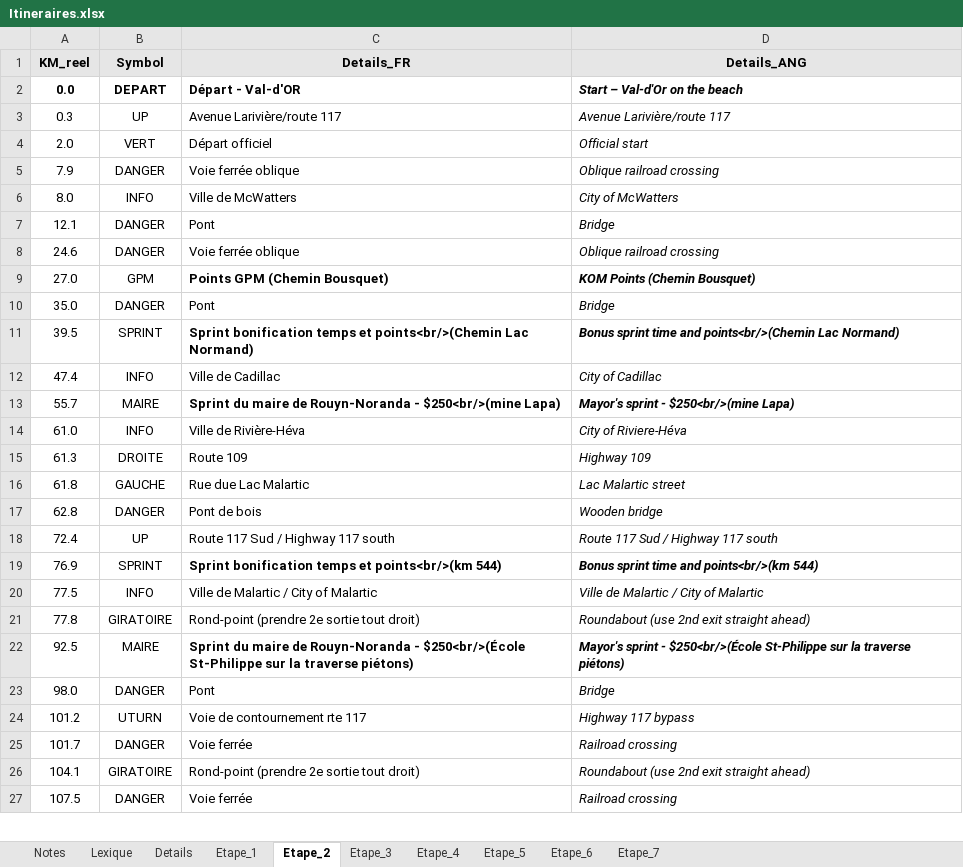
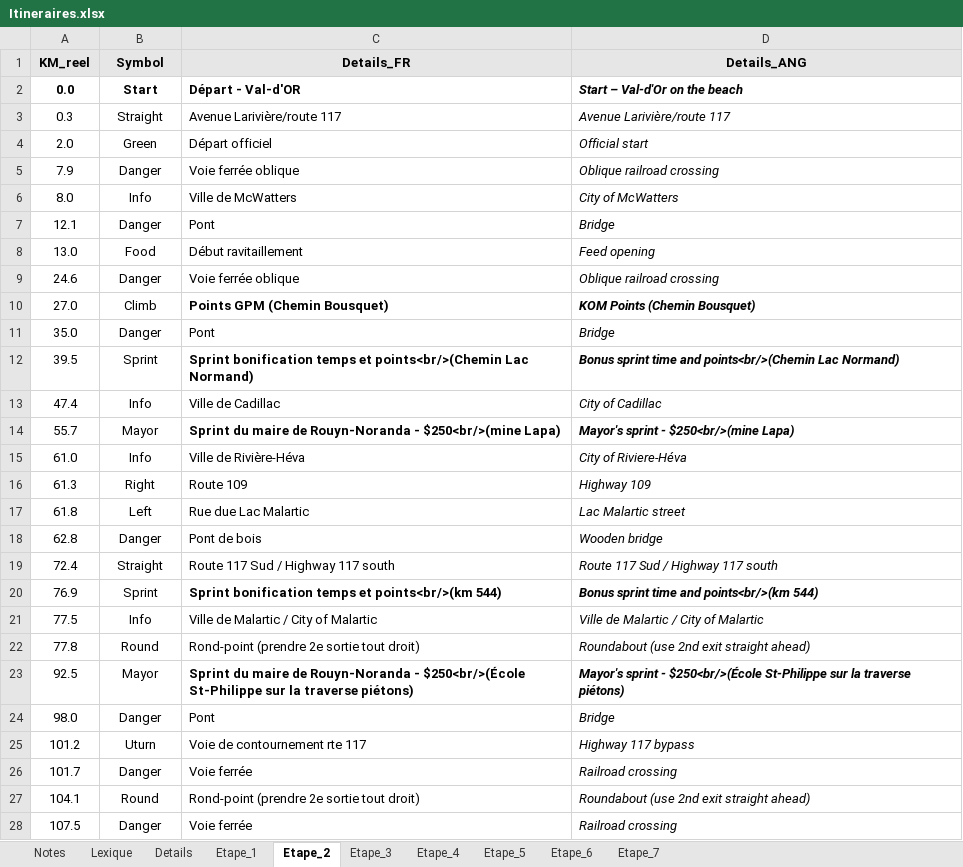
Before and after one commit to TourAbitibi/guide2023, an Excel workbook: excel/Itineraires.xlsx, sheet Etape_2, drawn as a sheet; only a part is shown; values as stored, in another font and other column widths than the file's, no borders; addresses are those after the commit; the diff covers the shown part only; the diff names each change by its address in the sheet, - before the commit and + after, or states it on an @@ line.

```diff
--- a/excel/Itineraires.xlsx (sheet Etape_2)
+++ b/excel/Itineraires.xlsx (sheet Etape_2)
-B2 (Symbol): DEPART
+B2 (Symbol): Start
-B3 (Symbol): UP
+B3 (Symbol): Straight
-B4 (Symbol): VERT
+B4 (Symbol): Green
-B5 (Symbol): DANGER
+B5 (Symbol): Danger
-B6 (Symbol): INFO
+B6 (Symbol): Info
-B7 (Symbol): DANGER
+B7 (Symbol): Danger
+row 8: 13.0 | Food | Début ravitaillement | Feed opening
-B9 (Symbol): DANGER
+B9 (Symbol): Danger
-B10 (Symbol): GPM
+B10 (Symbol): Climb
-B11 (Symbol): DANGER
+B11 (Symbol): Danger
-B12 (Symbol): SPRINT
+B12 (Symbol): Sprint
-B13 (Symbol): INFO
+B13 (Symbol): Info
-B14 (Symbol): MAIRE
+B14 (Symbol): Mayor
-B15 (Symbol): INFO
+B15 (Symbol): Info
-B16 (Symbol): DROITE
+B16 (Symbol): Right
-B17 (Symbol): GAUCHE
+B17 (Symbol): Left
-B18 (Symbol): DANGER
+B18 (Symbol): Danger
-B19 (Symbol): UP
+B19 (Symbol): Straight
-B20 (Symbol): SPRINT
+B20 (Symbol): Sprint
-B21 (Symbol): INFO
+B21 (Symbol): Info
-B22 (Symbol): GIRATOIRE
+B22 (Symbol): Round
-B23 (Symbol): MAIRE
+B23 (Symbol): Mayor
-B24 (Symbol): DANGER
+B24 (Symbol): Danger
-B25 (Symbol): UTURN
+B25 (Symbol): Uturn
-B26 (Symbol): DANGER
+B26 (Symbol): Danger
-B27 (Symbol): GIRATOIRE
+B27 (Symbol): Round
-B28 (Symbol): DANGER
+B28 (Symbol): Danger
```
Also changed, not shown: 14 edited cells elsewhere in this sheet, sheet Details, sheet Etape_1, sheet Lexique, sheet Etape_7, sheet Etape_3, sheet Etape_5, 3 more sheets.
